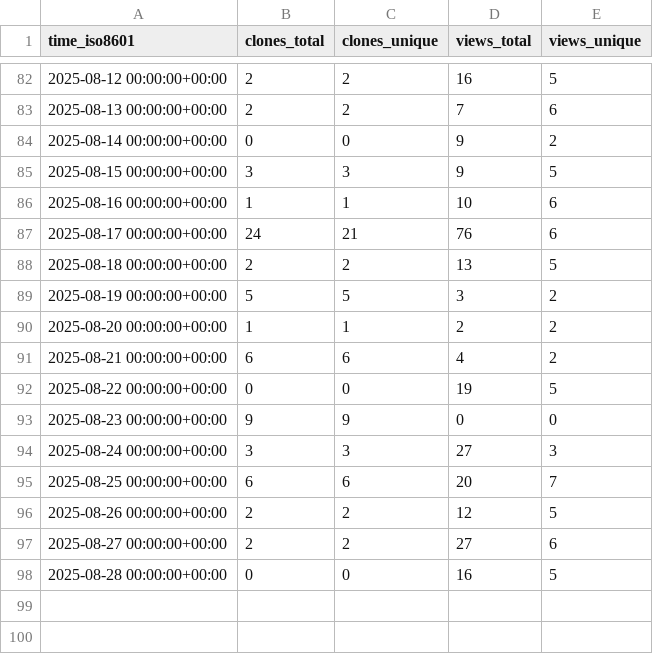
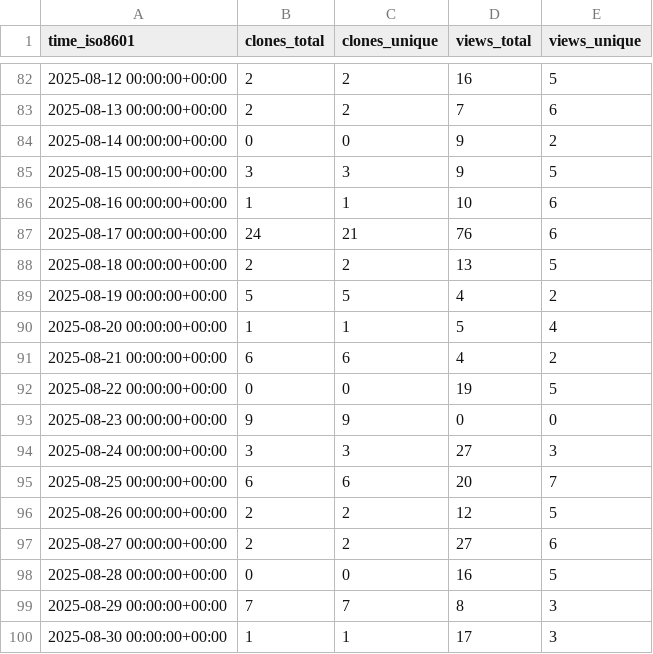
Before and after one commit to twentyTwo/vsc-ext-coding-time-tracker, a CSV file: twentyTwo/vsc-ext-coding-time-tracker/ghrs-data/views_clones_aggregate.csv, drawn as a sheet; only a part is shown, gaps mark what is left out.

```diff
--- a/twentyTwo/vsc-ext-coding-time-tracker/ghrs-data/views_clones_aggregate.csv
+++ b/twentyTwo/vsc-ext-coding-time-tracker/ghrs-data/views_clones_aggregate.csv
@@ -88,4 +88,4 @@ time_iso8601,clones_total,clones_unique,views_total,views_unique
 2025-08-18 00:00:00+00:00,2,2,13,5
-2025-08-19 00:00:00+00:00,5,5,3,2
-2025-08-20 00:00:00+00:00,1,1,2,2
+2025-08-19 00:00:00+00:00,5,5,4,2
+2025-08-20 00:00:00+00:00,1,1,5,4
 2025-08-21 00:00:00+00:00,6,6,4,2
@@ -98 +98,3 @@ time_iso8601,clones_total,clones_unique,views_total,views_unique
 2025-08-28 00:00:00+00:00,0,0,16,5
+2025-08-29 00:00:00+00:00,7,7,8,3
+2025-08-30 00:00:00+00:00,1,1,17,3
```
Also changed, not shown: 1 other file.
